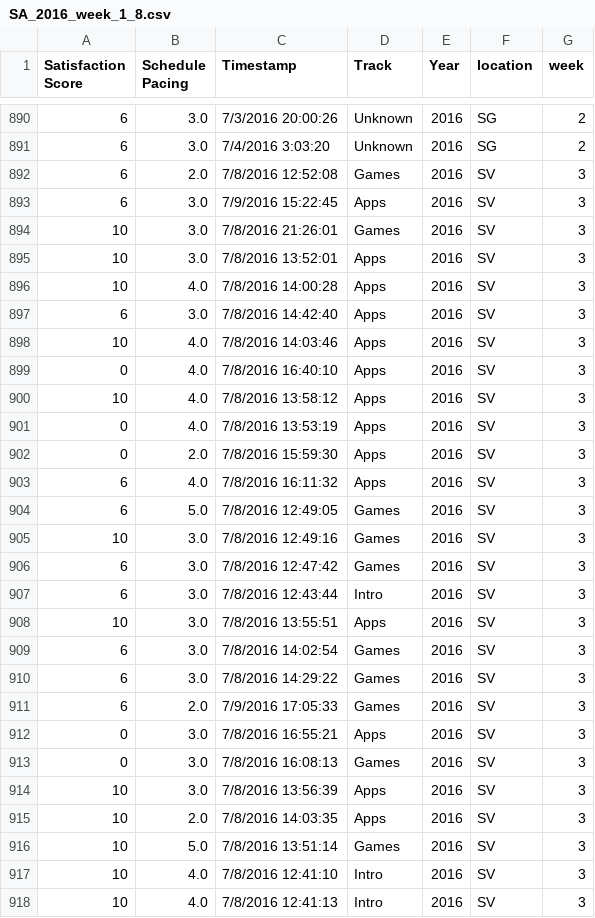
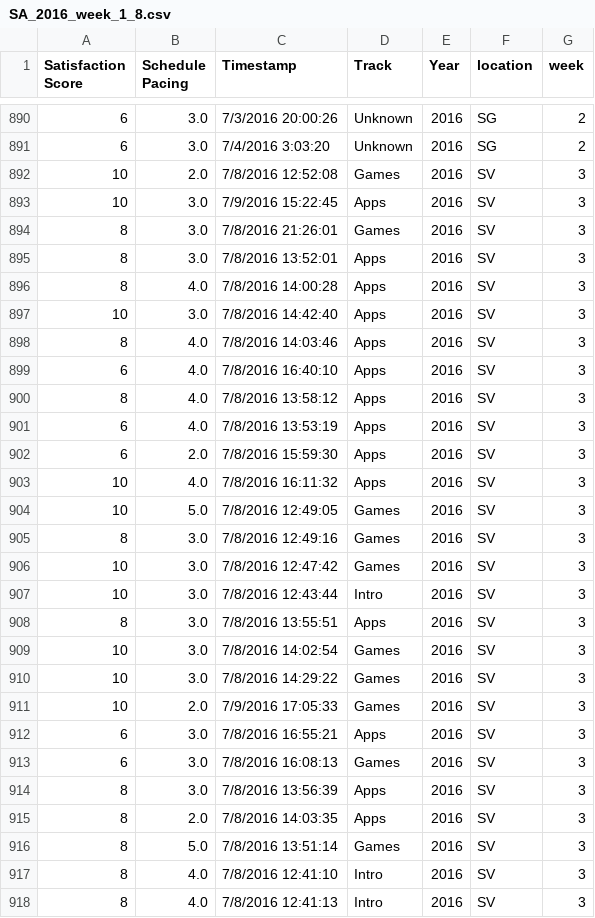
Before and after one commit to jayceazua/ds-1-1, a CSV file: nps-project/SA_2016_week_1_8.csv, drawn as a sheet; only a part is shown, gaps mark what is left out; the diff covers the shown part only.

```diff
--- a/nps-project/SA_2016_week_1_8.csv
+++ b/nps-project/SA_2016_week_1_8.csv
@@ -891,28 +891,28 @@ Satisfaction Score,Schedule Pacing,Timestamp,Track,Year,location,week
 6,3.0,7/4/2016 3:03:20,Unknown,2016,SG,2
-6,2.0,7/8/2016 12:52:08,Games,2016,SV,3
-6,3.0,7/9/2016 15:22:45,Apps,2016,SV,3
-10,3.0,7/8/2016 21:26:01,Games,2016,SV,3
-10,3.0,7/8/2016 13:52:01,Apps,2016,SV,3
-10,4.0,7/8/2016 14:00:28,Apps,2016,SV,3
-6,3.0,7/8/2016 14:42:40,Apps,2016,SV,3
-10,4.0,7/8/2016 14:03:46,Apps,2016,SV,3
-0,4.0,7/8/2016 16:40:10,Apps,2016,SV,3
-10,4.0,7/8/2016 13:58:12,Apps,2016,SV,3
-0,4.0,7/8/2016 13:53:19,Apps,2016,SV,3
-0,2.0,7/8/2016 15:59:30,Apps,2016,SV,3
-6,4.0,7/8/2016 16:11:32,Apps,2016,SV,3
-6,5.0,7/8/2016 12:49:05,Games,2016,SV,3
-10,3.0,7/8/2016 12:49:16,Games,2016,SV,3
-6,3.0,7/8/2016 12:47:42,Games,2016,SV,3
-6,3.0,7/8/2016 12:43:44,Intro,2016,SV,3
-10,3.0,7/8/2016 13:55:51,Apps,2016,SV,3
-6,3.0,7/8/2016 14:02:54,Games,2016,SV,3
-6,3.0,7/8/2016 14:29:22,Games,2016,SV,3
-6,2.0,7/9/2016 17:05:33,Games,2016,SV,3
-0,3.0,7/8/2016 16:55:21,Apps,2016,SV,3
-0,3.0,7/8/2016 16:08:13,Games,2016,SV,3
-10,3.0,7/8/2016 13:56:39,Apps,2016,SV,3
-10,2.0,7/8/2016 14:03:35,Apps,2016,SV,3
-10,5.0,7/8/2016 13:51:14,Games,2016,SV,3
-10,4.0,7/8/2016 12:41:10,Intro,2016,SV,3
-10,4.0,7/8/2016 12:41:13,Intro,2016,SV,3
+10,2.0,7/8/2016 12:52:08,Games,2016,SV,3
+10,3.0,7/9/2016 15:22:45,Apps,2016,SV,3
+8,3.0,7/8/2016 21:26:01,Games,2016,SV,3
+8,3.0,7/8/2016 13:52:01,Apps,2016,SV,3
+8,4.0,7/8/2016 14:00:28,Apps,2016,SV,3
+10,3.0,7/8/2016 14:42:40,Apps,2016,SV,3
+8,4.0,7/8/2016 14:03:46,Apps,2016,SV,3
+6,4.0,7/8/2016 16:40:10,Apps,2016,SV,3
+8,4.0,7/8/2016 13:58:12,Apps,2016,SV,3
+6,4.0,7/8/2016 13:53:19,Apps,2016,SV,3
+6,2.0,7/8/2016 15:59:30,Apps,2016,SV,3
+10,4.0,7/8/2016 16:11:32,Apps,2016,SV,3
+10,5.0,7/8/2016 12:49:05,Games,2016,SV,3
+8,3.0,7/8/2016 12:49:16,Games,2016,SV,3
+10,3.0,7/8/2016 12:47:42,Games,2016,SV,3
+10,3.0,7/8/2016 12:43:44,Intro,2016,SV,3
+8,3.0,7/8/2016 13:55:51,Apps,2016,SV,3
+10,3.0,7/8/2016 14:02:54,Games,2016,SV,3
+10,3.0,7/8/2016 14:29:22,Games,2016,SV,3
+10,2.0,7/9/2016 17:05:33,Games,2016,SV,3
+6,3.0,7/8/2016 16:55:21,Apps,2016,SV,3
+6,3.0,7/8/2016 16:08:13,Games,2016,SV,3
+8,3.0,7/8/2016 13:56:39,Apps,2016,SV,3
+8,2.0,7/8/2016 14:03:35,Apps,2016,SV,3
+8,5.0,7/8/2016 13:51:14,Games,2016,SV,3
+8,4.0,7/8/2016 12:41:10,Intro,2016,SV,3
+8,4.0,7/8/2016 12:41:13,Intro,2016,SV,3
```
Also changed, not shown: 9 edited cells elsewhere in this file, 2 other files.
